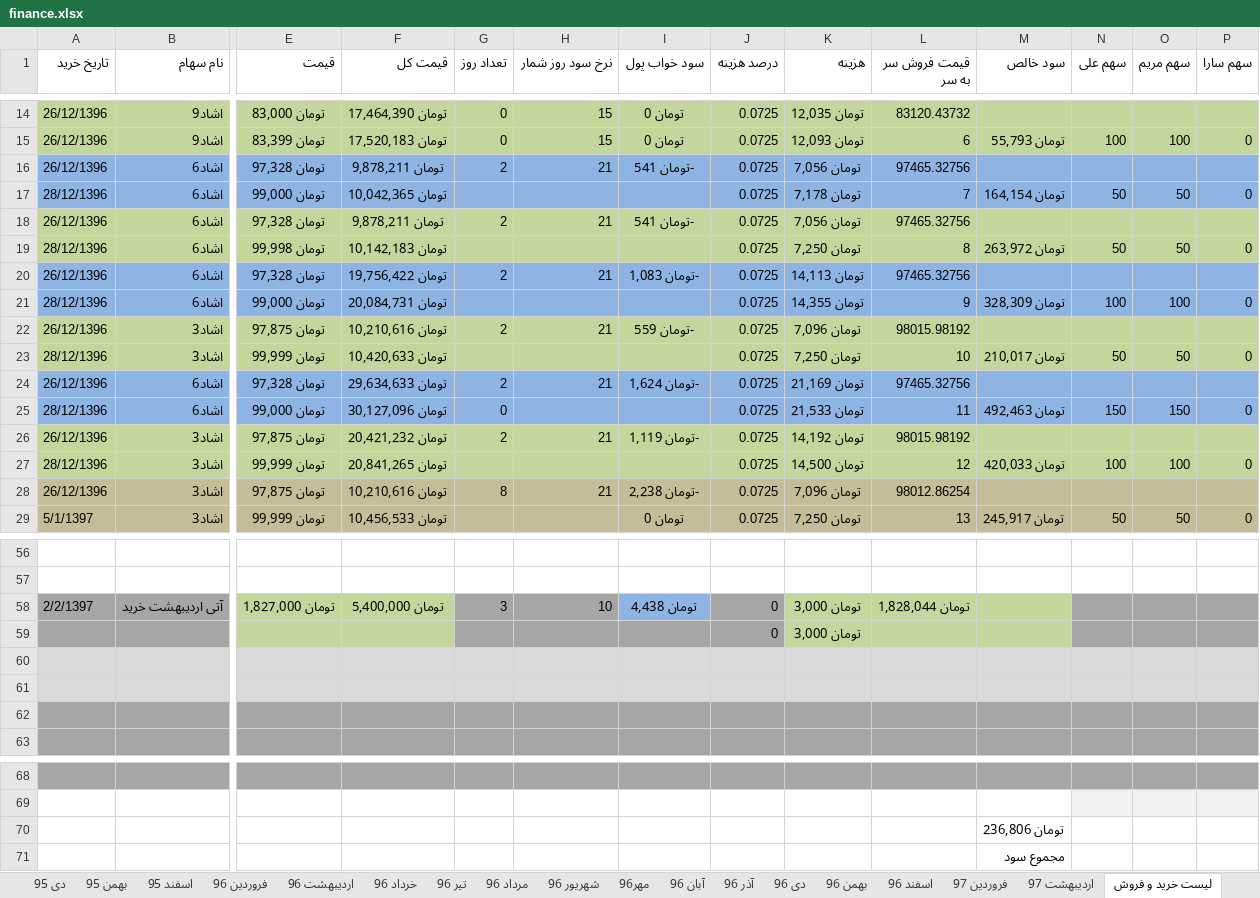
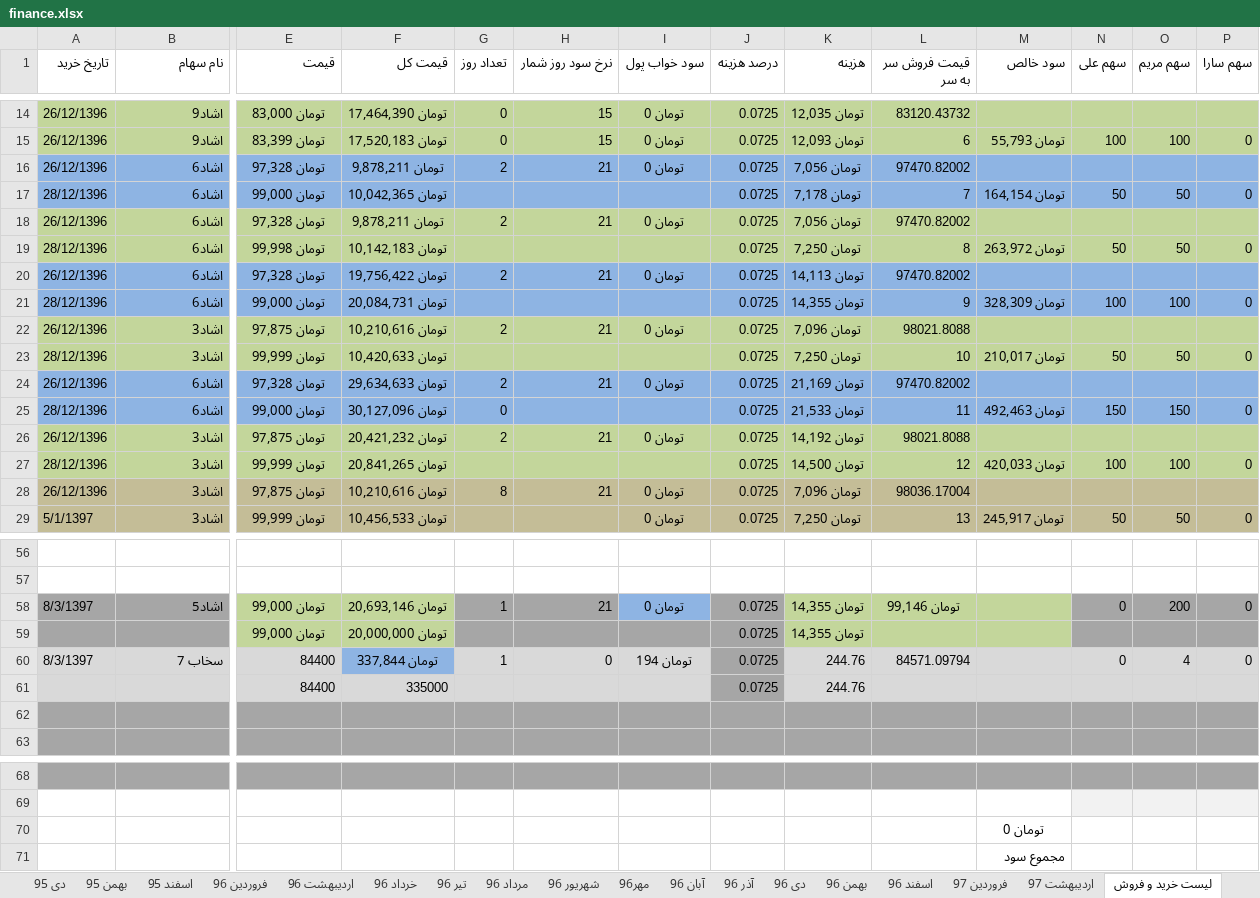
Before and after one commit to ali61n60/AudioDemo, an Excel workbook: AudioDemo/finance/finance.xlsx, sheet لیست خرید و فروش, drawn as a sheet; only a part is shown, gaps mark what is left out; values as stored, in another font and other column widths than the file's, no borders; removed rows and columns are numbered as before the commit, all else as after; rows hold the shown columns only; the diff covers the shown part only; the diff names each change by its address in the sheet, - before the commit and + after, or states it on an @@ line.

```diff
--- a/AudioDemo/finance/finance.xlsx (sheet لیست خرید و فروش)
+++ b/AudioDemo/finance/finance.xlsx (sheet لیست خرید و فروش)
-I16 (سود خواب پول): -تومان 541
+I16 (سود خواب پول): تومان 0
-L16 (قیمت فروش سر به سر): 97465.32756
+L16 (قیمت فروش سر به سر): 97470.82002
-I18 (سود خواب پول): -تومان 541
+I18 (سود خواب پول): تومان 0
-L18 (قیمت فروش سر به سر): 97465.32756
+L18 (قیمت فروش سر به سر): 97470.82002
-I20 (سود خواب پول): -تومان 1,083
+I20 (سود خواب پول): تومان 0
-L20 (قیمت فروش سر به سر): 97465.32756
+L20 (قیمت فروش سر به سر): 97470.82002
-I22 (سود خواب پول): -تومان 559
+I22 (سود خواب پول): تومان 0
-L22 (قیمت فروش سر به سر): 98015.98192
+L22 (قیمت فروش سر به سر): 98021.8088
-I24 (سود خواب پول): -تومان 1,624
+I24 (سود خواب پول): تومان 0
-L24 (قیمت فروش سر به سر): 97465.32756
+L24 (قیمت فروش سر به سر): 97470.82002
-I26 (سود خواب پول): -تومان 1,119
+I26 (سود خواب پول): تومان 0
-L26 (قیمت فروش سر به سر): 98015.98192
+L26 (قیمت فروش سر به سر): 98021.8088
-I28 (سود خواب پول): -تومان 2,238
+I28 (سود خواب پول): تومان 0
-L28 (قیمت فروش سر به سر): 98012.86254
+L28 (قیمت فروش سر به سر): 98036.17004
-row 58: 2/2/1397 | آتی اردیبهشت خرید | تومان 1,827,000 | تومان 5,400,000 | 3 | 10 | تومان 4,438 | 0 | تومان 3,000 | تومان 1,828,044
-row 59:  |  |  |  |  |  |  | 0 | تومان 3,000
-row 60: (empty)
-row 61: (empty)
+row 58: 8/3/1397 | اشاد5 | تومان 99,000 | تومان 20,693,146 | 1 | 21 | تومان 0 | 0.0725 | تومان 14,355 | تومان 99,146 |  | 0 | 200 | 0
+row 59:  |  | تومان 99,000 | تومان 20,000,000 |  |  |  | 0.0725 | تومان 14,355
+row 60: 8/3/1397 | سخاب 7 | 84400 | تومان 337,844 | 1 | 0 | تومان 194 | 0.0725 | 244.76 | 84571.09794 |  | 0 | 4 | 0
+row 61:  |  | 84400 | 335000 |  |  |  | 0.0725 | 244.76
-M70 (سود خالص): تومان 236,806
+M70 (سود خالص): تومان 0
```
Also changed, not shown: 16 edited cells elsewhere in this sheet, sheet مسکن ایلیا, sheet مسکن مریم سید الشهدا, sheet برنامه 5 ساله, sheet خرداد 97, formulas that keep their value.
